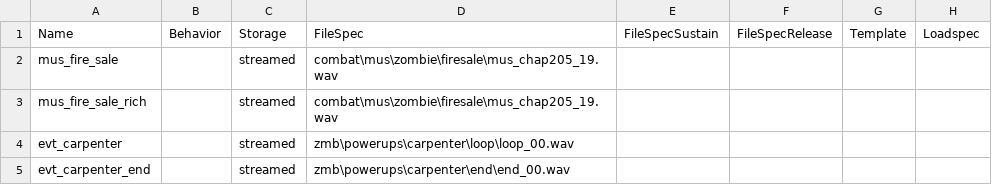
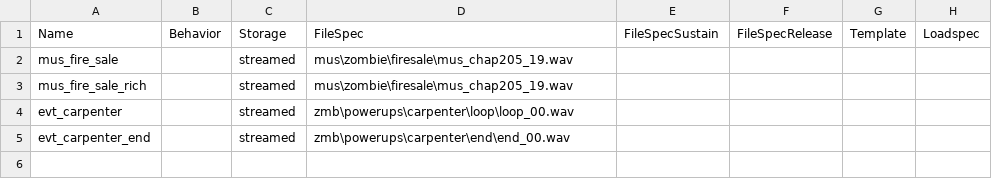
Before and after one commit to t7-reapy/t7_workspace, a CSV file: share/raw/sound/aliases/zm_fix_missing_aliases.csv, drawn as a sheet; only a part is shown; the diff names each change by its address in the sheet, - before the commit and + after, or states it on an @@ line.

Commit message:
fix(tweak): the actual firesale instead of the original music (potential copyright claim)

```diff
--- a/share/raw/sound/aliases/zm_fix_missing_aliases.csv
+++ b/share/raw/sound/aliases/zm_fix_missing_aliases.csv
-D2:D3 (FileSpec): combat\mus\zombie\firesale\mus_chap205_19.wav
+D2:D3 (FileSpec): mus\zombie\firesale\mus_chap205_19.wav
```
